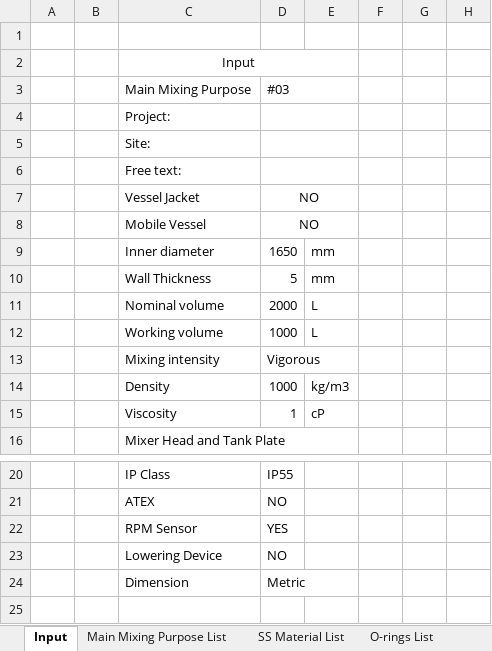
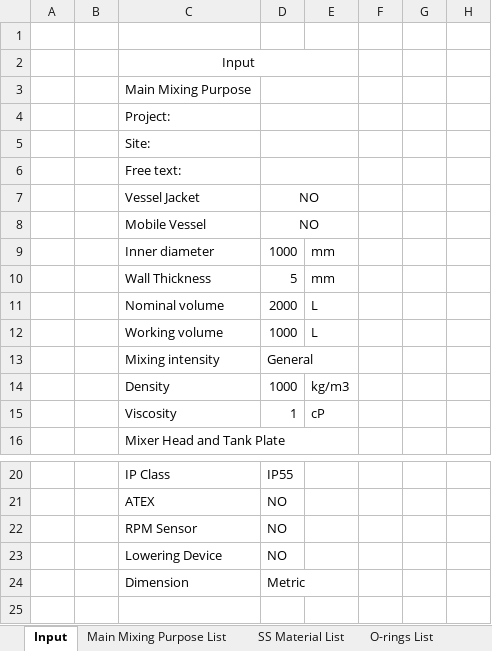
Before and after one commit to ahku/zooma-metenova-mixer-selector-api-types, an Excel workbook: excel/Metenova Excel Motor 231218 v2.xlsx, sheet Input, drawn as a sheet; only a part is shown, gaps mark what is left out; values as stored, in another font and other column widths than the file's, no borders; the diff names each change by its address in the sheet, - before the commit and + after, or states it on an @@ line.

Commit message:
Excel: Reset inputs to defaults

```diff
--- a/excel/Metenova Excel Motor 231218 v2.xlsx (sheet Input)
+++ b/excel/Metenova Excel Motor 231218 v2.xlsx (sheet Input)
-D3: #03
+D3: (empty)
-D9: 1650
+D9: 1000
-D13: Vigorous
+D13: General
-D22: YES
+D22: NO
```
Also changed, not shown: sheet Min Vol ZG, sheet ZG, sheet HS, sheet HP, sheet ZGP, sheet ZF, 4 more sheets, charts or pictures.
